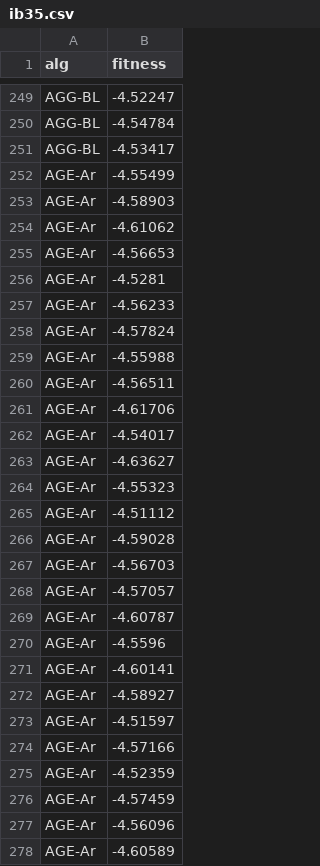
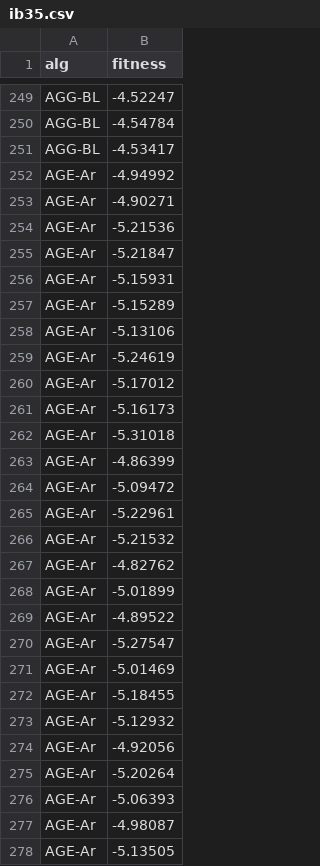
Before and after one commit to Pablolinari/Metaheuristics, a CSV file: ib35.csv, drawn as a sheet; only a part is shown, gaps mark what is left out; the diff covers the shown part only.

```diff
--- a/ib35.csv
+++ b/ib35.csv
@@ -251,28 +251,28 @@ AGG-BL,-4.54784
 AGG-BL,-4.53417
-AGE-Ar,-4.55499
-AGE-Ar,-4.58903
-AGE-Ar,-4.61062
-AGE-Ar,-4.56653
-AGE-Ar,-4.5281
-AGE-Ar,-4.56233
-AGE-Ar,-4.57824
-AGE-Ar,-4.55988
-AGE-Ar,-4.56511
-AGE-Ar,-4.61706
-AGE-Ar,-4.54017
-AGE-Ar,-4.63627
-AGE-Ar,-4.55323
-AGE-Ar,-4.51112
-AGE-Ar,-4.59028
-AGE-Ar,-4.56703
-AGE-Ar,-4.57057
-AGE-Ar,-4.60787
-AGE-Ar,-4.5596
-AGE-Ar,-4.60141
-AGE-Ar,-4.58927
-AGE-Ar,-4.51597
-AGE-Ar,-4.57166
-AGE-Ar,-4.52359
-AGE-Ar,-4.57459
-AGE-Ar,-4.56096
-AGE-Ar,-4.60589
+AGE-Ar,-4.94992
+AGE-Ar,-4.90271
+AGE-Ar,-5.21536
+AGE-Ar,-5.21847
+AGE-Ar,-5.15931
+AGE-Ar,-5.15289
+AGE-Ar,-5.13106
+AGE-Ar,-5.24619
+AGE-Ar,-5.17012
+AGE-Ar,-5.16173
+AGE-Ar,-5.31018
+AGE-Ar,-4.86399
+AGE-Ar,-5.09472
+AGE-Ar,-5.22961
+AGE-Ar,-5.21532
+AGE-Ar,-4.82762
+AGE-Ar,-5.01899
+AGE-Ar,-4.89522
+AGE-Ar,-5.27547
+AGE-Ar,-5.01469
+AGE-Ar,-5.18455
+AGE-Ar,-5.12932
+AGE-Ar,-4.92056
+AGE-Ar,-5.20264
+AGE-Ar,-5.06393
+AGE-Ar,-4.98087
+AGE-Ar,-5.13505
```
Also changed, not shown: 73 edited cells elsewhere in this file, syp100.csv, syp500.csv, 7 other files.
